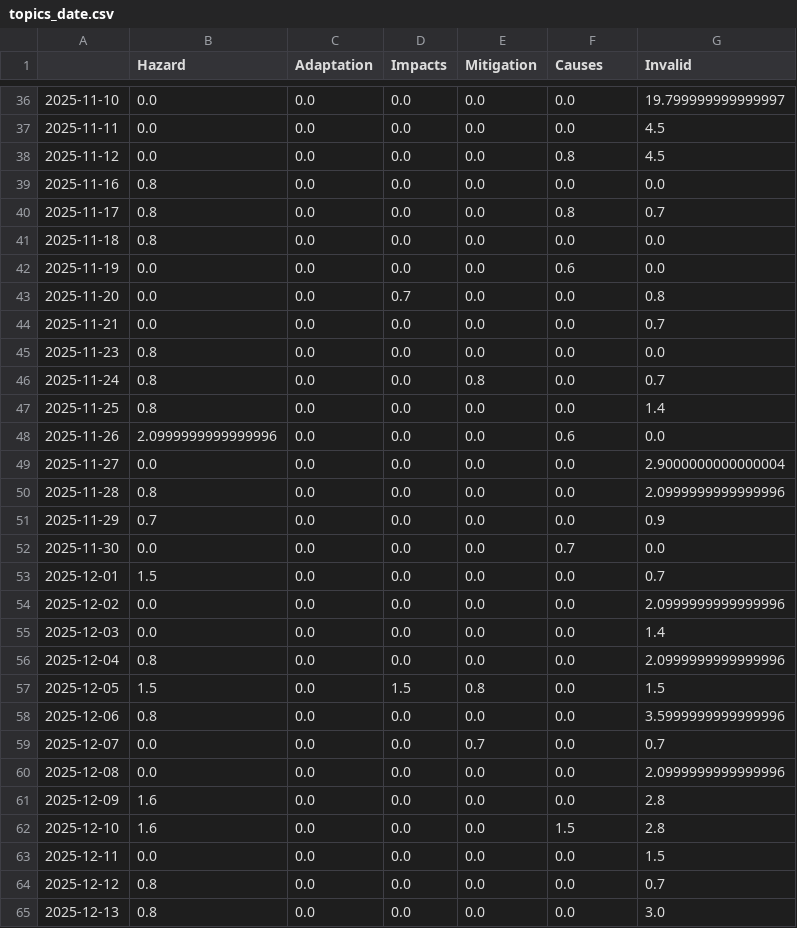
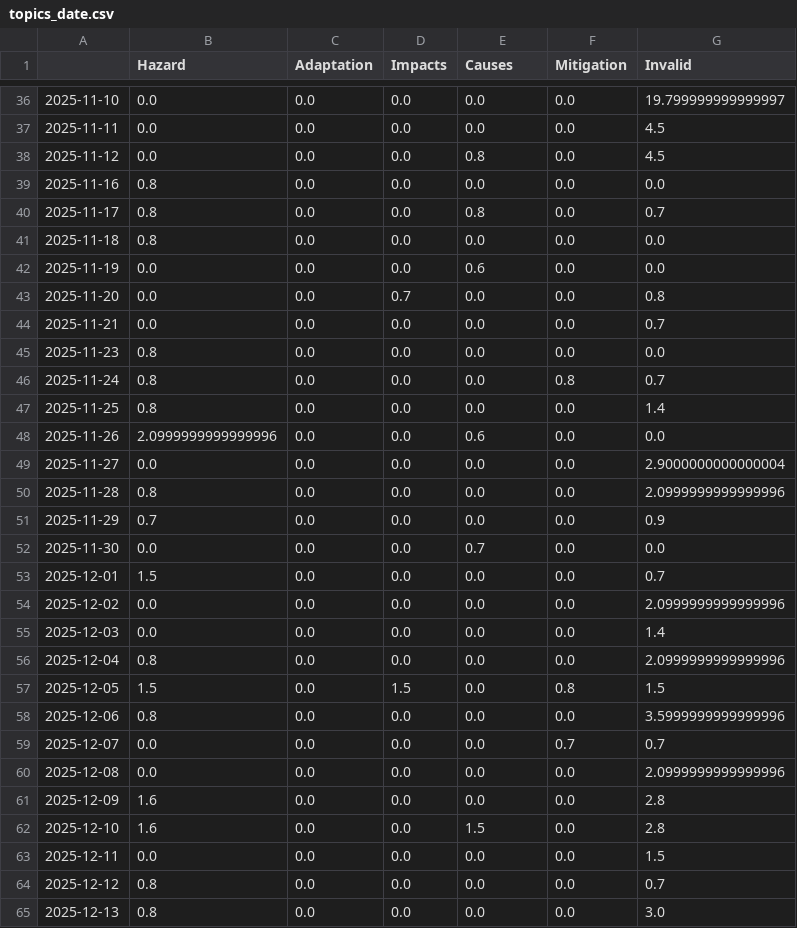
Before and after one commit to magaliekathrin-news/HeatIsComing, a CSV file: csv/topics_date.csv, drawn as a sheet; only a part is shown, gaps mark what is left out; the diff covers the shown part only.

```diff
--- a/csv/topics_date.csv
+++ b/csv/topics_date.csv
@@ -1 +1 @@
-,Hazard,Adaptation,Impacts,Mitigation,Causes,Invalid
+,Hazard,Adaptation,Impacts,Causes,Mitigation,Invalid
@@ -37,7 +37,7 @@
 2025-11-11,0.0,0.0,0.0,0.0,0.0,4.5
-2025-11-12,0.0,0.0,0.0,0.0,0.8,4.5
+2025-11-12,0.0,0.0,0.0,0.8,0.0,4.5
 2025-11-16,0.8,0.0,0.0,0.0,0.0,0.0
-2025-11-17,0.8,0.0,0.0,0.0,0.8,0.7
+2025-11-17,0.8,0.0,0.0,0.8,0.0,0.7
 2025-11-18,0.8,0.0,0.0,0.0,0.0,0.0
-2025-11-19,0.0,0.0,0.0,0.0,0.6,0.0
+2025-11-19,0.0,0.0,0.0,0.6,0.0,0.0
 2025-11-20,0.0,0.0,0.7,0.0,0.0,0.8
@@ -45,5 +45,5 @@
 2025-11-23,0.8,0.0,0.0,0.0,0.0,0.0
-2025-11-24,0.8,0.0,0.0,0.8,0.0,0.7
+2025-11-24,0.8,0.0,0.0,0.0,0.8,0.7
 2025-11-25,0.8,0.0,0.0,0.0,0.0,1.4
-2025-11-26,2.0999999999999996,0.0,0.0,0.0,0.6,0.0
+2025-11-26,2.0999999999999996,0.0,0.0,0.6,0.0,0.0
 2025-11-27,0.0,0.0,0.0,0.0,0.0,2.9000000000000004
@@ -51,3 +51,3 @@
 2025-11-29,0.7,0.0,0.0,0.0,0.0,0.9
-2025-11-30,0.0,0.0,0.0,0.0,0.7,0.0
+2025-11-30,0.0,0.0,0.0,0.7,0.0,0.0
 2025-12-01,1.5,0.0,0.0,0.0,0.0,0.7
@@ -56,8 +56,8 @@
 2025-12-04,0.8,0.0,0.0,0.0,0.0,2.0999999999999996
-2025-12-05,1.5,0.0,1.5,0.8,0.0,1.5
+2025-12-05,1.5,0.0,1.5,0.0,0.8,1.5
 2025-12-06,0.8,0.0,0.0,0.0,0.0,3.5999999999999996
-2025-12-07,0.0,0.0,0.0,0.7,0.0,0.7
+2025-12-07,0.0,0.0,0.0,0.0,0.7,0.7
 2025-12-08,0.0,0.0,0.0,0.0,0.0,2.0999999999999996
 2025-12-09,1.6,0.0,0.0,0.0,0.0,2.8
-2025-12-10,1.6,0.0,0.0,0.0,1.5,2.8
+2025-12-10,1.6,0.0,0.0,1.5,0.0,2.8
 2025-12-11,0.0,0.0,0.0,0.0,0.0,1.5
```
Also changed, not shown: 4 added rows and 59 edited cells elsewhere in this file, 5 other files.
